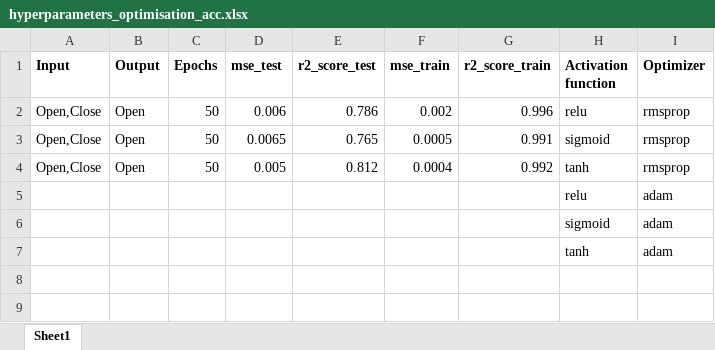
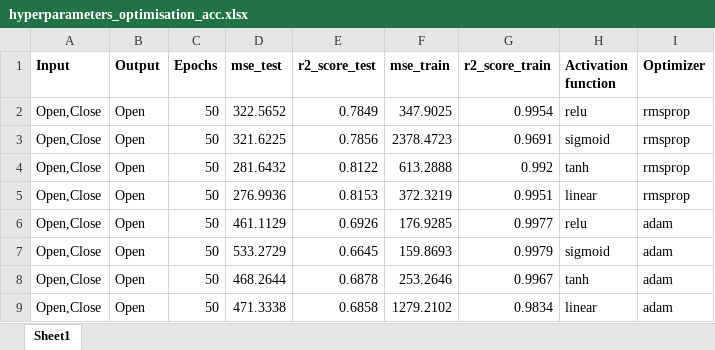
Before and after one commit to stock-price-project/stock_price_prediction, an Excel workbook: hyperparameters_optimisation_acc.xlsx, sheet Sheet1, drawn as a sheet; values as stored, in another font and other column widths than the file's, no borders; charts and pictures not drawn; removed rows and columns are numbered as before the commit, all else as after; the diff names each change by its address in the sheet, - before the commit and + after, or states it on an @@ line.

Commit message:
updated hyperparameter excel file

```diff
--- a/hyperparameters_optimisation_acc.xlsx (sheet Sheet1)
+++ b/hyperparameters_optimisation_acc.xlsx (sheet Sheet1)
-D2 (mse_test): 0.006
+D2 (mse_test): 322.5652
-E2 (r2_score_test): 0.786
+E2 (r2_score_test): 0.7849
-F2 (mse_train): 0.002
+F2 (mse_train): 347.9025
-G2 (r2_score_train): 0.996
+G2 (r2_score_train): 0.9954
-D3 (mse_test): 0.0065
+D3 (mse_test): 321.6225
-E3 (r2_score_test): 0.765
+E3 (r2_score_test): 0.7856
-F3 (mse_train): 0.0005
+F3 (mse_train): 2378.4723
-G3 (r2_score_train): 0.991
+G3 (r2_score_train): 0.9691
-D4 (mse_test): 0.005
+D4 (mse_test): 281.6432
-E4 (r2_score_test): 0.812
+E4 (r2_score_test): 0.8122
-F4 (mse_train): 0.0004
+F4 (mse_train): 613.2888
-row 5:  |  |  |  |  |  |  | relu | adam
-row 6:  |  |  |  |  |  |  | sigmoid | adam
-row 7:  |  |  |  |  |  |  | tanh | adam
+row 5: Open,Close | Open | 50 | 276.9936 | 0.8153 | 372.3219 | 0.9951 | linear | rmsprop
+row 6: Open,Close | Open | 50 | 461.1129 | 0.6926 | 176.9285 | 0.9977 | relu | adam
+row 7: Open,Close | Open | 50 | 533.2729 | 0.6645 | 159.8693 | 0.9979 | sigmoid | adam
+row 8: Open,Close | Open | 50 | 468.2644 | 0.6878 | 253.2646 | 0.9967 | tanh | adam
+row 9: Open,Close | Open | 50 | 471.3338 | 0.6858 | 1279.2102 | 0.9834 | linear | adam
```
Also changed, not shown: charts or pictures.
